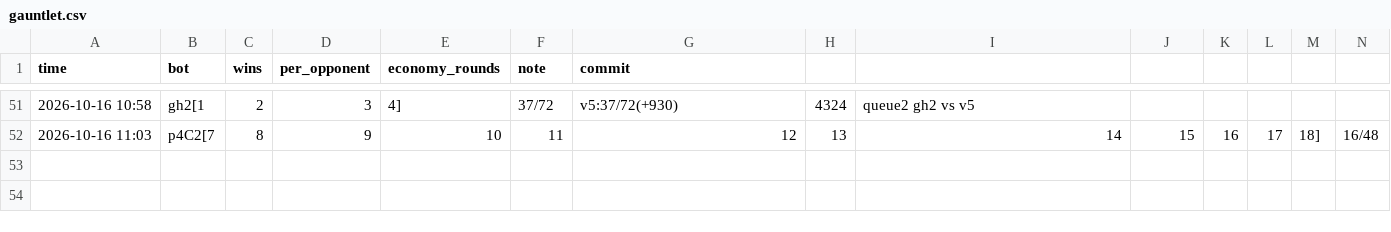
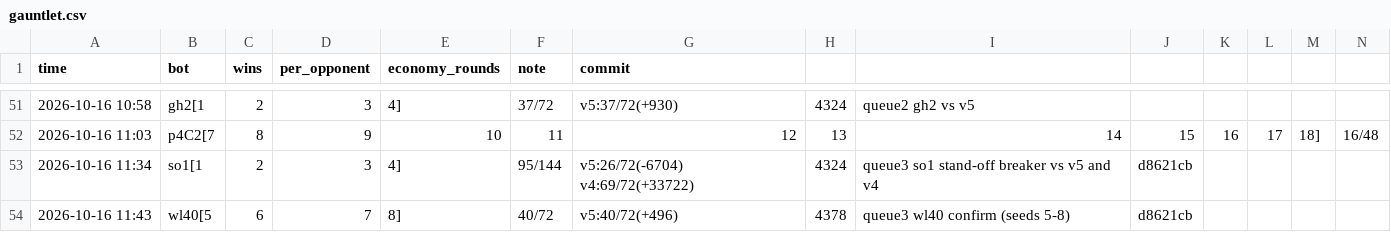
Before and after one commit to jamesrdainton-jpg/Cambridge-Battlecode, a CSV file: matches/gauntlet.csv, drawn as a sheet; only a part is shown, gaps mark what is left out; rows hold the shown columns only; the diff names each change by its address in the sheet, - before the commit and + after, or states it on an @@ line.

```diff
--- a/matches/gauntlet.csv
+++ b/matches/gauntlet.csv
+row 53: 2026-10-16 11:34 | so1[1 | 2 | 3 | 4] | 95/144 | v5:26/72(-6704) v4:69/72(+33722) | 4324 | queue3 so1 stand-off breaker vs v5 and v4 | d8621cb
+row 54: 2026-10-16 11:43 | wl40[5 | 6 | 7 | 8] | 40/72 | v5:40/72(+496) | 4378 | queue3 wl40 confirm (seeds 5-8) | d8621cb
```
Also changed, not shown: 4 other files.
